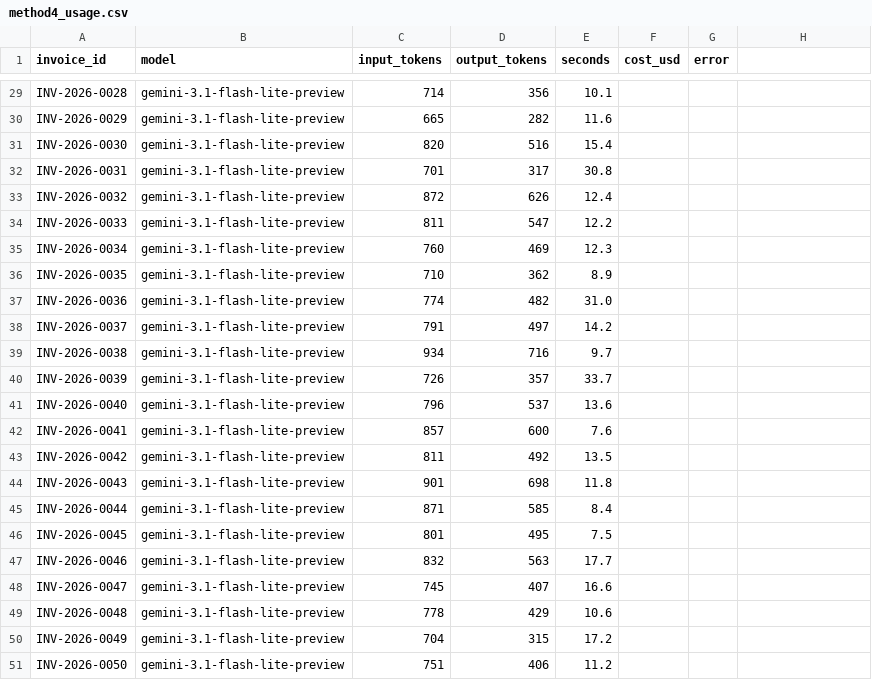
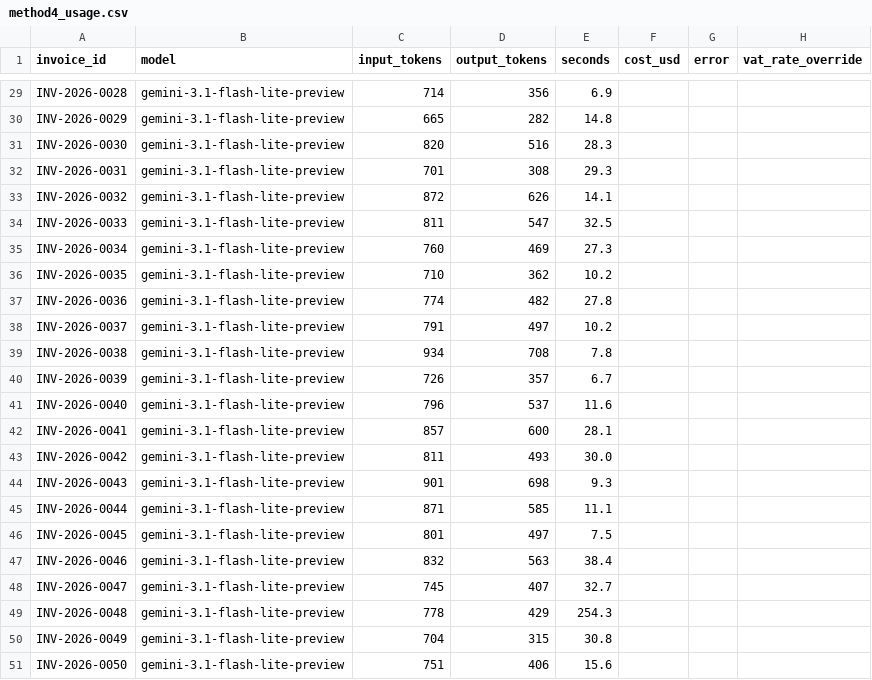
Before and after one commit to knbarka-beep/invoice-extraction, a CSV file: results/method4_usage.csv, drawn as a sheet; only a part is shown, gaps mark what is left out; the diff covers the shown part only; the diff names each change by its address in the sheet, - before the commit and + after, or states it on an @@ line.

```diff
--- a/results/method4_usage.csv
+++ b/results/method4_usage.csv
-H1: (empty)
+H1: vat_rate_override
-E29 (seconds): 10.1
+E29 (seconds): 6.9
-E30 (seconds): 11.6
+E30 (seconds): 14.8
-E31 (seconds): 15.4
+E31 (seconds): 28.3
-D32 (output_tokens): 317
+D32 (output_tokens): 308
-E32 (seconds): 30.8
+E32 (seconds): 29.3
-E33 (seconds): 12.4
+E33 (seconds): 14.1
-E34 (seconds): 12.2
+E34 (seconds): 32.5
-E35 (seconds): 12.3
+E35 (seconds): 27.3
-E36 (seconds): 8.9
+E36 (seconds): 10.2
-E37 (seconds): 31.0
+E37 (seconds): 27.8
-E38 (seconds): 14.2
+E38 (seconds): 10.2
-D39 (output_tokens): 716
+D39 (output_tokens): 708
-E39 (seconds): 9.7
+E39 (seconds): 7.8
-E40 (seconds): 33.7
+E40 (seconds): 6.7
-E41 (seconds): 13.6
+E41 (seconds): 11.6
-E42 (seconds): 7.6
+E42 (seconds): 28.1
-D43 (output_tokens): 492
+D43 (output_tokens): 493
-E43 (seconds): 13.5
+E43 (seconds): 30.0
-E44 (seconds): 11.8
+E44 (seconds): 9.3
-E45 (seconds): 8.4
+E45 (seconds): 11.1
-D46 (output_tokens): 495
+D46 (output_tokens): 497
-E47 (seconds): 17.7
+E47 (seconds): 38.4
-E48 (seconds): 16.6
+E48 (seconds): 32.7
-E49 (seconds): 10.6
+E49 (seconds): 254.3
-E50 (seconds): 17.2
+E50 (seconds): 30.8
-E51 (seconds): 11.2
+E51 (seconds): 15.6
```
Also changed, not shown: 28 edited cells elsewhere in this file, outputs/method4_hybrid.csv, 55 other files.
